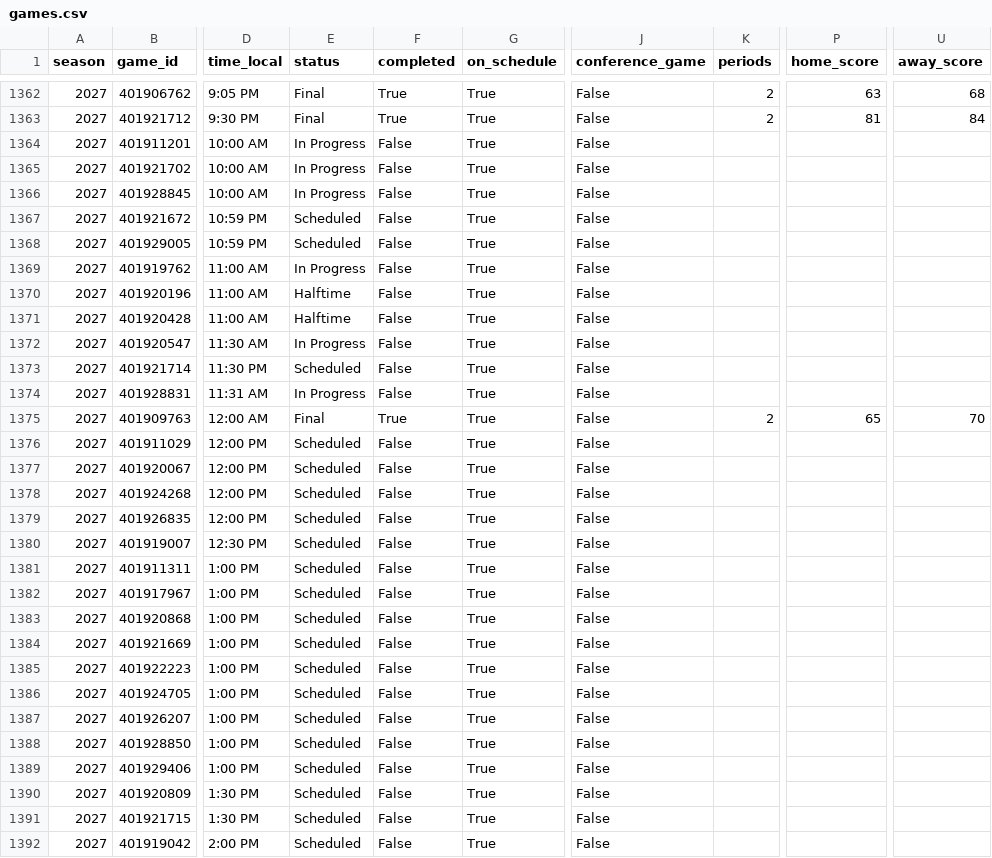
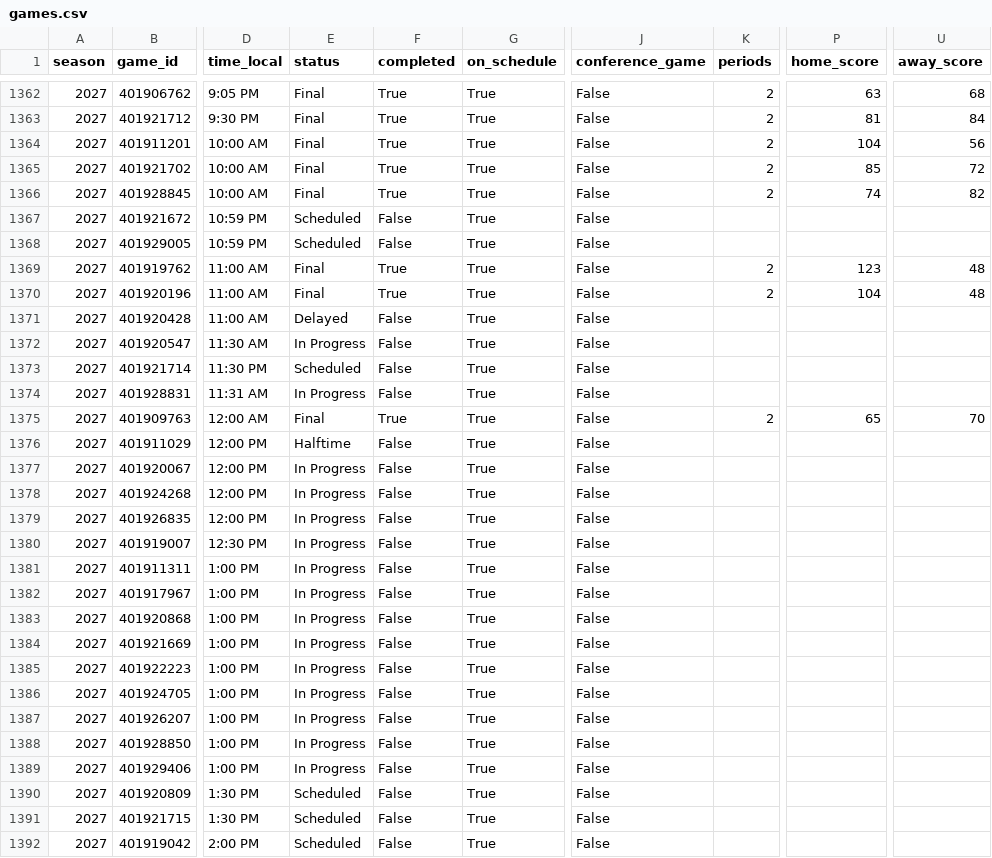
Before and after one commit to hareballsports/hareball, a CSV file: data/mbb/2027/games.csv, drawn as a sheet; only a part is shown, gaps mark what is left out; the diff names each change by its address in the sheet, - before the commit and + after, or states it on an @@ line.

```diff
--- a/data/mbb/2027/games.csv
+++ b/data/mbb/2027/games.csv
-E1364:E1366 (status): In Progress
+E1364:E1366 (status): Final
-F1364:F1366 (completed): False
+F1364:F1366 (completed): True
-K1364:K1366 (periods): (empty)
+K1364:K1366 (periods): 2
-P1364 (home_score): (empty)
+P1364 (home_score): 104
-U1364 (away_score): (empty)
+U1364 (away_score): 56
-P1365 (home_score): (empty)
+P1365 (home_score): 85
-U1365 (away_score): (empty)
+U1365 (away_score): 72
-P1366 (home_score): (empty)
+P1366 (home_score): 74
-U1366 (away_score): (empty)
+U1366 (away_score): 82
-E1369 (status): In Progress
+E1369 (status): Final
-F1369:F1370 (completed): False
+F1369:F1370 (completed): True
-K1369:K1370 (periods): (empty)
+K1369:K1370 (periods): 2
-P1369 (home_score): (empty)
+P1369 (home_score): 123
-U1369:U1370 (away_score): (empty)
+U1369:U1370 (away_score): 48
-E1370 (status): Halftime
+E1370 (status): Final
-P1370 (home_score): (empty)
+P1370 (home_score): 104
-E1371 (status): Halftime
+E1371 (status): Delayed
-E1376 (status): Scheduled
+E1376 (status): Halftime
-E1377:E1389 (status): Scheduled
+E1377:E1389 (status): In Progress
```
Also changed, not shown: data/mbb/2027/team_box.csv.
